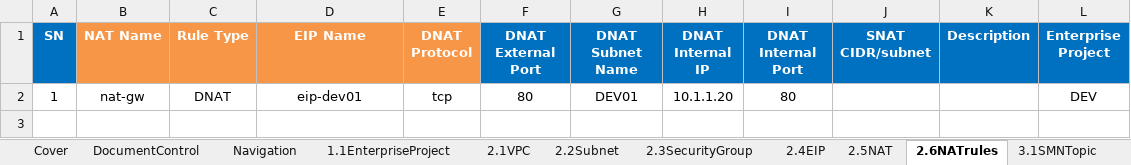
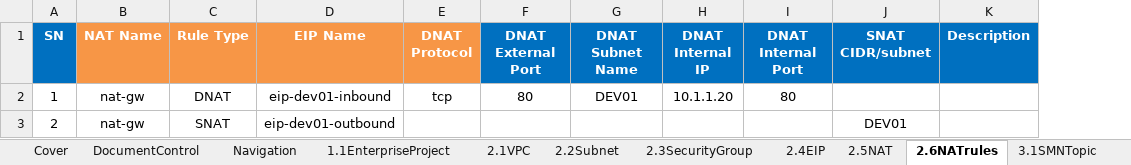
Before and after one commit to gutierrezps/huaweicloud-lld-to-terraform, an Excel workbook: LLD.xlsx, sheet 2.6NATrules, drawn as a sheet; values as stored, in another font and other column widths than the file's, no borders; removed rows and columns are numbered as before the commit, all else as after; the diff names each change by its address in the sheet, - before the commit and + after, or states it on an @@ line.

Commit message:
Add SNAT rule support

```diff
--- a/LLD.xlsx (sheet 2.6NATrules)
+++ b/LLD.xlsx (sheet 2.6NATrules)
-column L (Enterprise Project), row 2: DEV
-D2 (EIP Name): eip-dev01
+D2 (EIP Name): eip-dev01-inbound
+row 3: 2 | nat-gw | SNAT | eip-dev01-outbound |  |  |  |  |  | DEV01
```
Also changed, not shown: sheet 2.4EIP, 4 other files.
